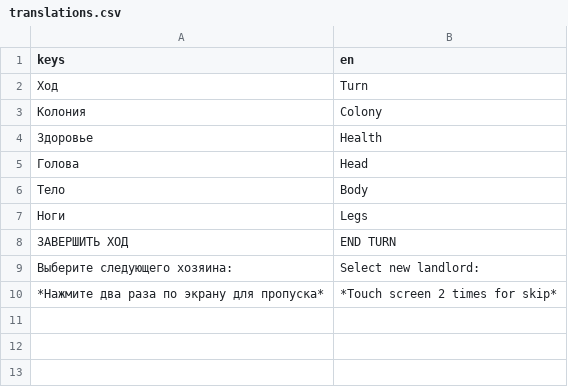
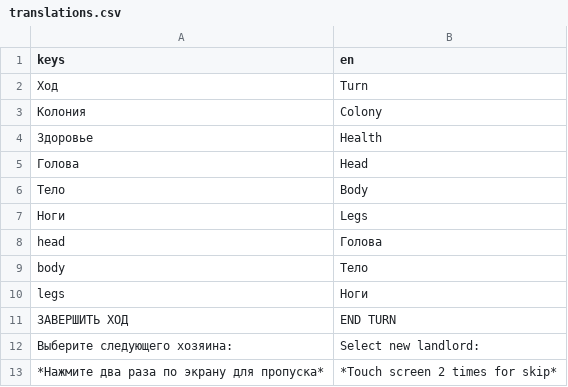
Before and after one commit to matvmm/please-dont-die-landlord, a CSV file: localization/translations.csv, drawn as a sheet; the diff names each change by its address in the sheet, - before the commit and + after, or states it on an @@ line.

```diff
--- a/localization/translations.csv
+++ b/localization/translations.csv
+row 8: head | Голова
+row 9: body | Тело
+row 10: legs | Ноги
```
Also changed, not shown: 6 other files.
